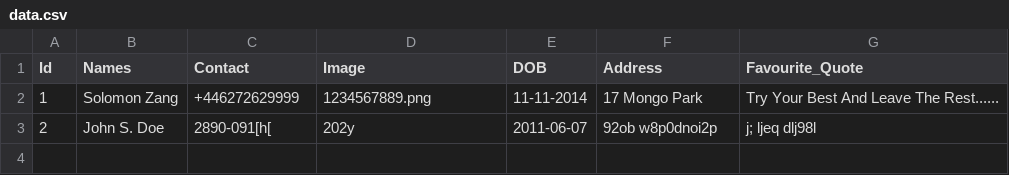
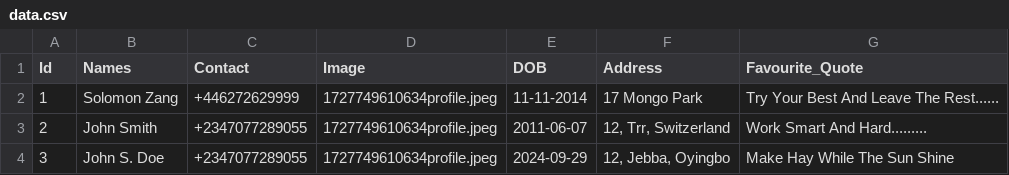
Before and after one commit to ayoadeoye1/express-js-fullstack-medley, a CSV file: data.csv, drawn as a sheet.

```diff
--- a/data.csv
+++ b/data.csv
@@ -1,3 +1,4 @@
 Id,Names,Contact,Image,DOB,Address,Favourite_Quote
-1,Solomon Zang,+446272629999,1234567889.png,11-11-2014,17 Mongo Park,Try Your Best And Leave The Rest......
-2,John S. Doe,2890-091[h[,202y,2011-06-07,92ob w8p0dnoi2p,j; ljeq dlj98l
+1,Solomon Zang,+446272629999,1727749610634profile.jpeg,11-11-2014,17 Mongo Park,Try Your Best And Leave The Rest......
+2,John Smith,+2347077289055,1727749610634profile.jpeg,2011-06-07,"12, Trr, Switzerland",Work Smart And Hard.........
+3,John S. Doe,+2347077289055,1727749610634profile.jpeg,2024-09-29,"12, Jebba, Oyingbo",Make Hay While The Sun Shine
```
Also changed, not shown: 8 other files.
